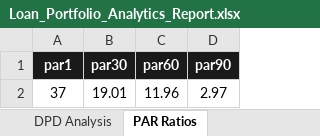
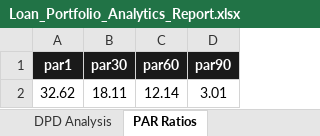
Before and after one commit to atvnbi/loan-portfolio-analytics, an Excel workbook: dashboard/Loan_Portfolio_Analytics_Report.xlsx, sheet PAR Ratios, drawn as a sheet; values as stored, in another font and other column widths than the file's, no borders; removed rows and columns are numbered as before the commit, all else as after; the diff names each change by its address in the sheet, - before the commit and + after, or states it on an @@ line.

```diff
--- a/dashboard/Loan_Portfolio_Analytics_Report.xlsx (sheet PAR Ratios)
+++ b/dashboard/Loan_Portfolio_Analytics_Report.xlsx (sheet PAR Ratios)
-row 2: 37 | 19.01 | 11.96 | 2.97
+row 2: 32.62 | 18.11 | 12.14 | 3.01
```
Also changed, not shown: sheet Repayment Performance, sheet Concentration Risk, sheet Portfolio Summary, sheet DPD Analysis, 7 other files.
